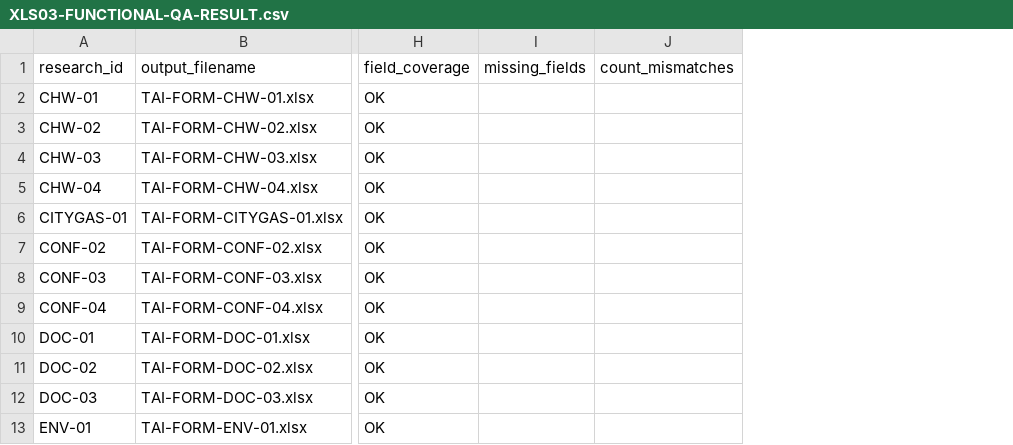
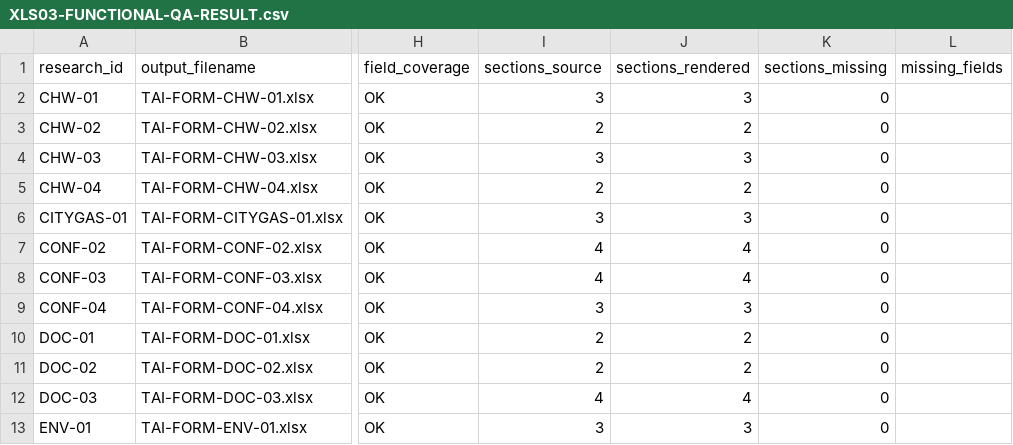
Before and after one commit to taiengineering/tai-api, a CSV file: docs/reference-forms/evidence/XLS03-FUNCTIONAL-QA-RESULT.csv, drawn as a sheet; only a part is shown, gaps mark what is left out; removed rows and columns are numbered as before the commit, all else as after; the diff names each change by its address in the sheet, - before the commit and + after, or states it on an @@ line.

```diff
--- a/docs/reference-forms/evidence/XLS03-FUNCTIONAL-QA-RESULT.csv
+++ b/docs/reference-forms/evidence/XLS03-FUNCTIONAL-QA-RESULT.csv
+column I (sections_source), rows 2-13: 3 | 2 | 3 | 2 | 3 | 4 | 4 | 3 | 2 | 2 | 4 | 3
+column J (sections_rendered), rows 2-13: 3 | 2 | 3 | 2 | 3 | 4 | 4 | 3 | 2 | 2 | 4 | 3
+column K (sections_missing), rows 2-13: all 0
-column J (count_mismatches), empty
```
Also changed, not shown: docs/reference-forms/evidence/XLS03-118-FIELD-COVERAGE.csv, docs/reference-forms/evidence/XLS03-CALC-AGG-MANUAL-CONTRACT.csv, 4 other files.
